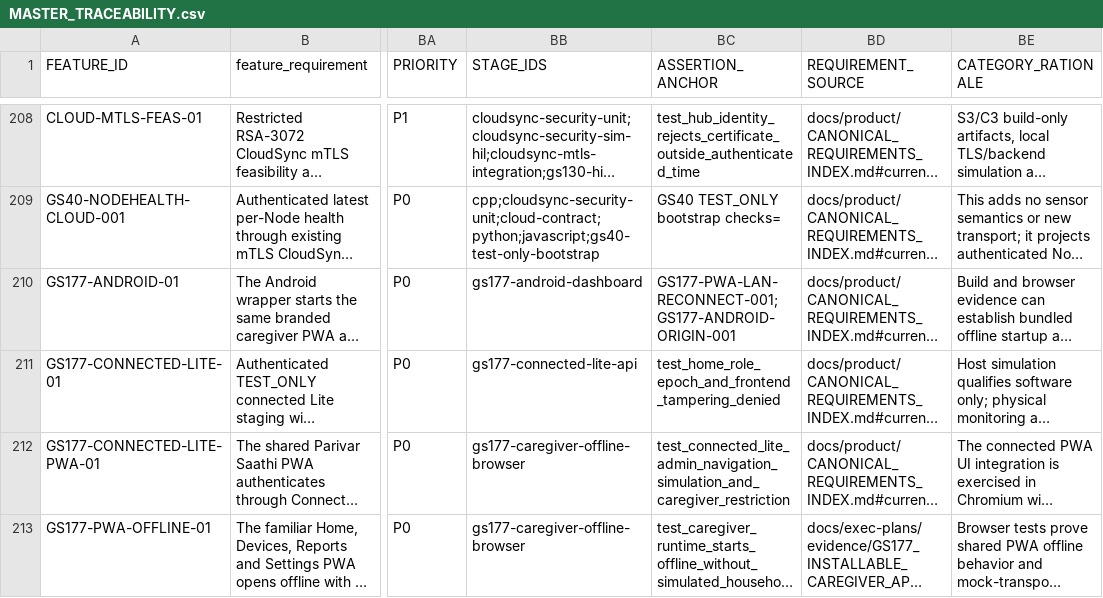
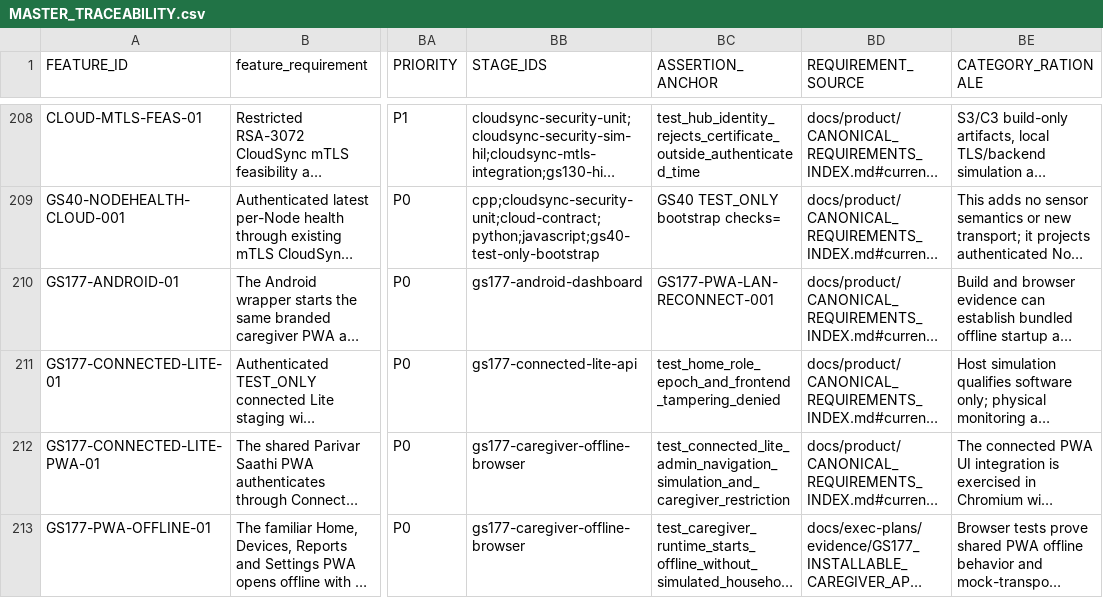
Before and after one commit to udaybhan200683/Ghar_sajag, a CSV file: docs/validation/MASTER_TRACEABILITY.csv, drawn as a sheet; only a part is shown, gaps mark what is left out; long unchanged cells end in …; the diff names each change by its address in the sheet, - before the commit and + after, or states it on an @@ line.

Commit message:
test(gs177): reconcile UX with LAN integration regressions

```diff
--- a/docs/validation/MASTER_TRACEABILITY.csv
+++ b/docs/validation/MASTER_TRACEABILITY.csv
-BC210 (ASSERTION_ANCHOR): GS177-PWA-LAN-RECONNECT-001;GS177-ANDROID-ORIGIN-001
+BC210 (ASSERTION_ANCHOR): GS177-PWA-LAN-RECONNECT-001
```
Also changed, not shown: 5 other files.
